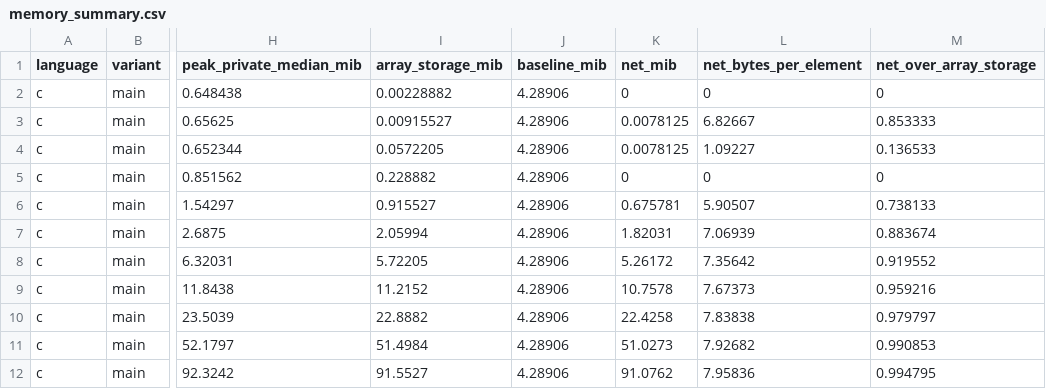
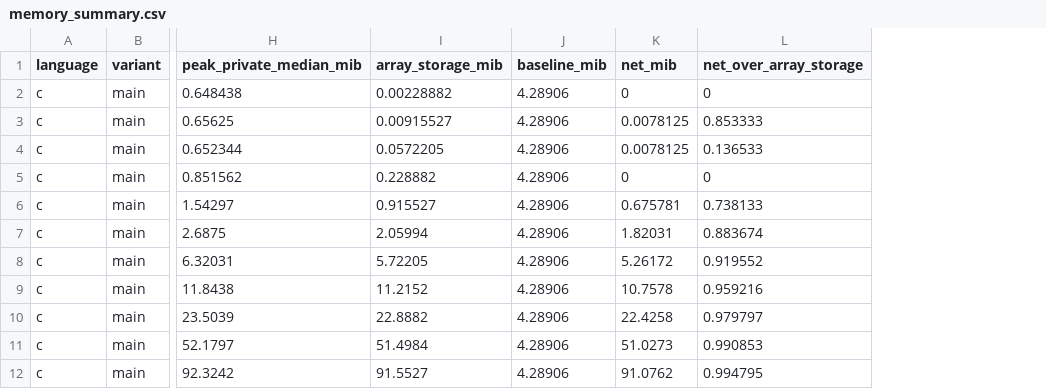
Before and after one commit to abdela758/bigdata-matmul, a CSV file: assignment1/results/tables/memory_summary.csv, drawn as a sheet; only a part is shown, gaps mark what is left out; the diff names each change by its address in the sheet, - before the commit and + after, or states it on an @@ line.

```diff
--- a/assignment1/results/tables/memory_summary.csv
+++ b/assignment1/results/tables/memory_summary.csv
-column L (net_bytes_per_element), rows 2-12: 0 | 6.82667 | 1.09227 | 0 | 5.90507 | 7.06939 | 7.35642 | 7.67373 | 7.83838 | 7.92682 | 7.95836
```
Also changed, not shown: assignment1/results/correctness.csv, 12 other files.
